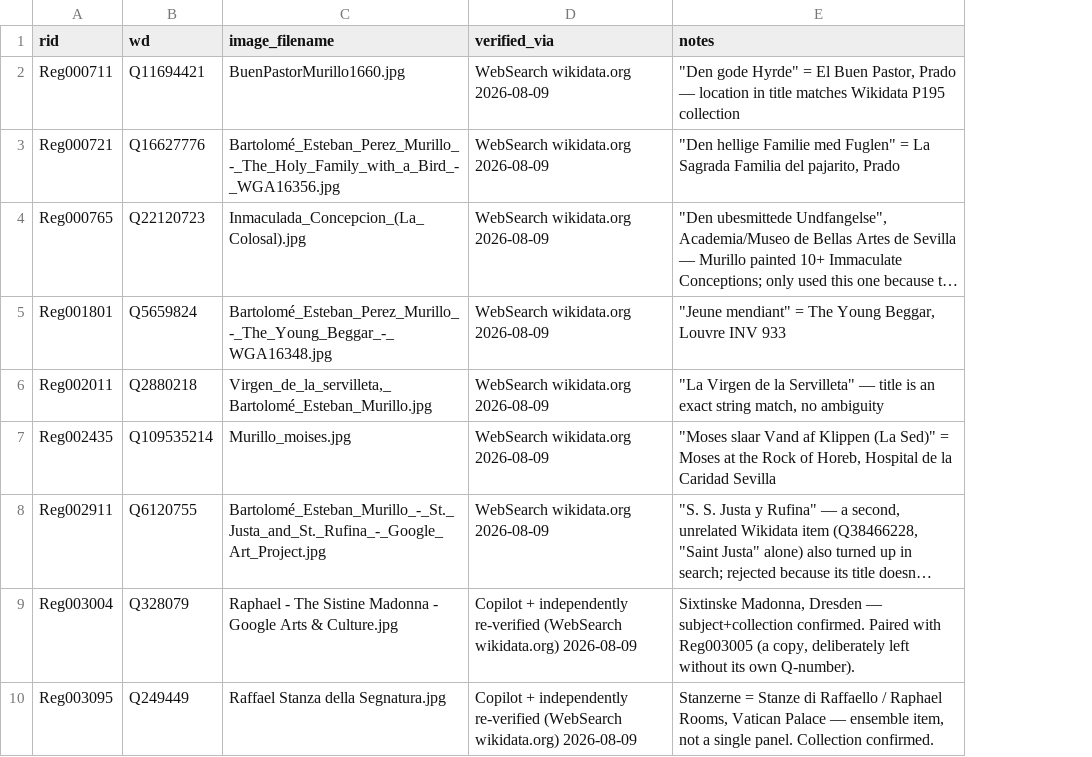
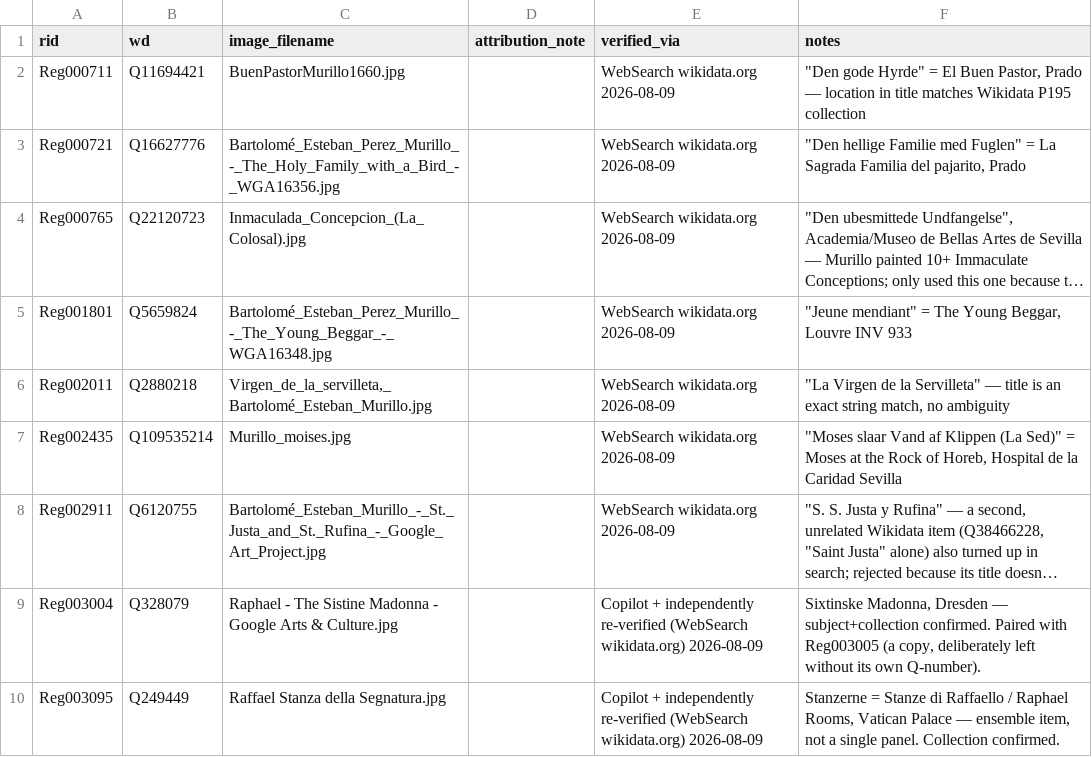
Before and after one commit to ogierMontanus/hca-open-repo, a CSV file: data/curated/works_wikidata.csv, drawn as a sheet; only a part is shown; long unchanged cells end in …; the diff names each change by its address in the sheet, - before the commit and + after, or states it on an @@ line.

```diff
--- a/data/curated/works_wikidata.csv
+++ b/data/curated/works_wikidata.csv
+column D (attribution_note), empty
```
Also changed, not shown: 3 other files.
